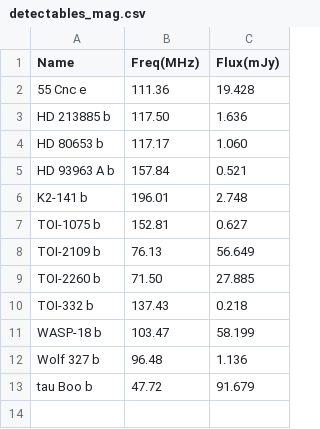
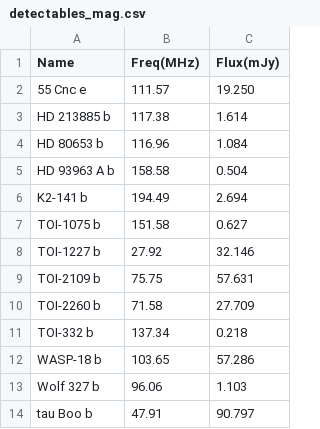
Before and after one commit to AstroMusers/aegis, a CSV file: detectables_mag.csv, drawn as a sheet.

```diff
--- a/detectables_mag.csv
+++ b/detectables_mag.csv
@@ -1,13 +1,14 @@
 Name,Freq(MHz),Flux(mJy)
-55 Cnc e,111.36,19.428
-HD 213885 b,117.50,1.636
-HD 80653 b,117.17,1.060
-HD 93963 A b,157.84,0.521
-K2-141 b,196.01,2.748
-TOI-1075 b,152.81,0.627
-TOI-2109 b,76.13,56.649
-TOI-2260 b,71.50,27.885
-TOI-332 b,137.43,0.218
-WASP-18 b,103.47,58.199
-Wolf 327 b,96.48,1.136
-tau Boo b,47.72,91.679
+55 Cnc e,111.57,19.250
+HD 213885 b,117.38,1.614
+HD 80653 b,116.96,1.084
+HD 93963 A b,158.58,0.504
+K2-141 b,194.49,2.694
+TOI-1075 b,151.58,0.627
+TOI-1227 b,27.92,32.146
+TOI-2109 b,75.75,57.631
+TOI-2260 b,71.58,27.709
+TOI-332 b,137.34,0.218
+WASP-18 b,103.65,57.286
+Wolf 327 b,96.06,1.103
+tau Boo b,47.91,90.797
```
Also changed, not shown: detectables_both.csv, obs_table.csv, 22 other files.
